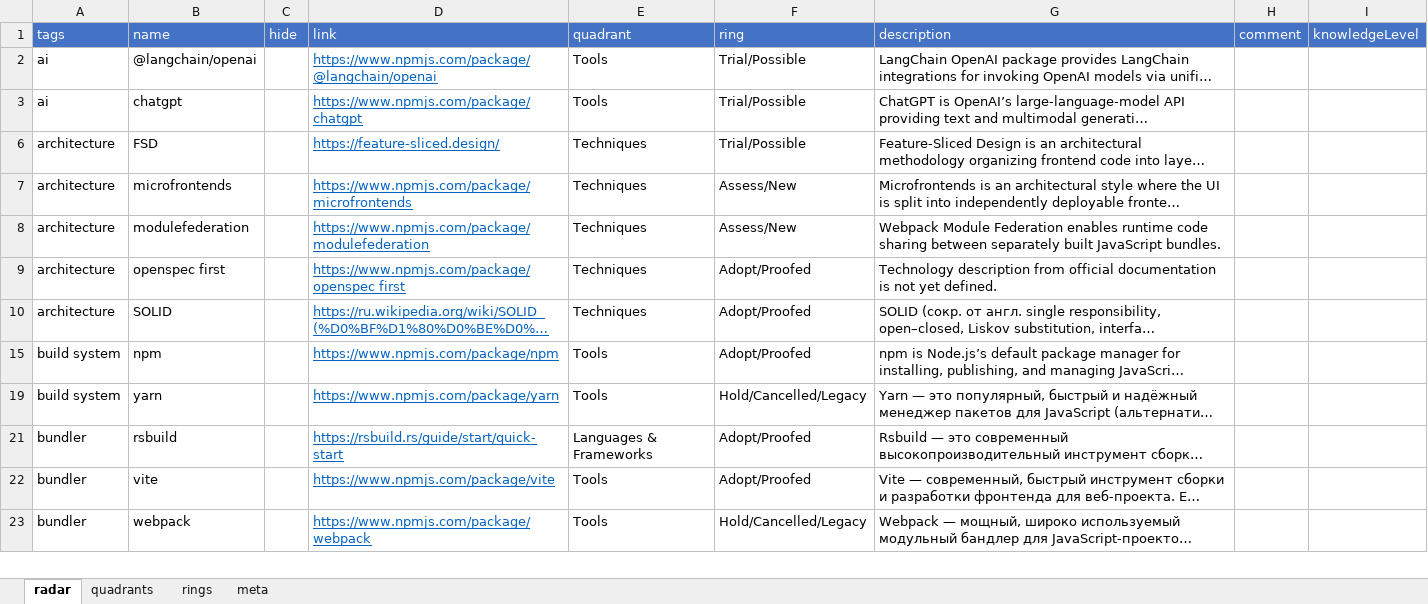
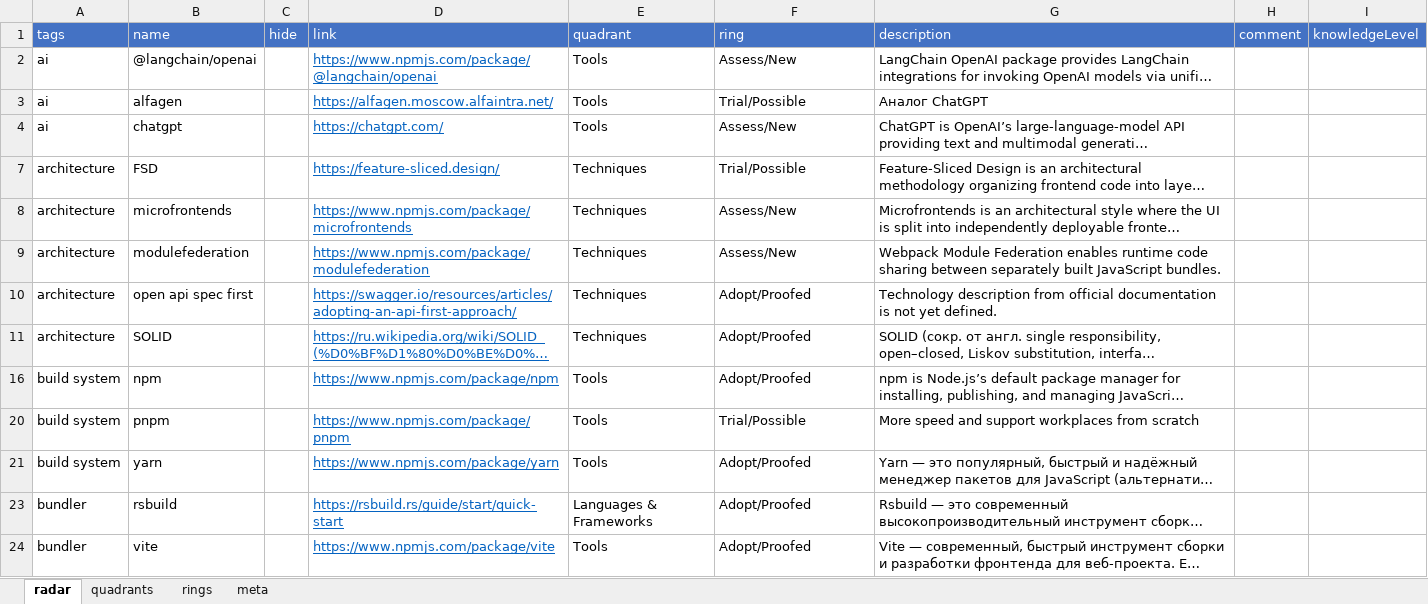
Before and after one commit to stswoon/tech-radar, an Excel workbook: public/techRadarSourceDev.xlsx, sheet radar, drawn as a sheet; only a part is shown; the shorter side is filled out with more unchanged rows; long unchanged cells end in …; values as stored, in another font and other column widths than the file's, no borders; table styles not drawn; addresses are those after the commit; the diff covers the shown part only; the diff names each change by its address in the sheet, - before the commit and + after, or states it on an @@ line.

```diff
--- a/public/techRadarSourceDev.xlsx (sheet radar)
+++ b/public/techRadarSourceDev.xlsx (sheet radar)
-F2 (ring): Trial/Possible
+F2 (ring): Assess/New
+row 3: ai | alfagen |  | https://alfagen.moscow.alfaintra.net/ | Tools | Trial/Possible | Аналог ChatGPT
-D4 (link): https://www.npmjs.com/package/chatgpt
+D4 (link): https://chatgpt.com/
-F4 (ring): Trial/Possible
+F4 (ring): Assess/New
-B10 (name): openspec first
+B10 (name): open api spec first
-D10 (link): https://www.npmjs.com/package/openspec first
+D10 (link): https://swagger.io/resources/articles/adopting-an-api-first-approach/
+row 20: build system | pnpm |  | https://www.npmjs.com/package/pnpm | Tools | Trial/Possible | More speed and support workplaces from scratch
-F21 (ring): Hold/Cancelled/Legacy
+F21 (ring): Adopt/Proofed
```
Also changed, not shown: 28 added rows and 38 edited cells elsewhere in this sheet, 1 other file.
